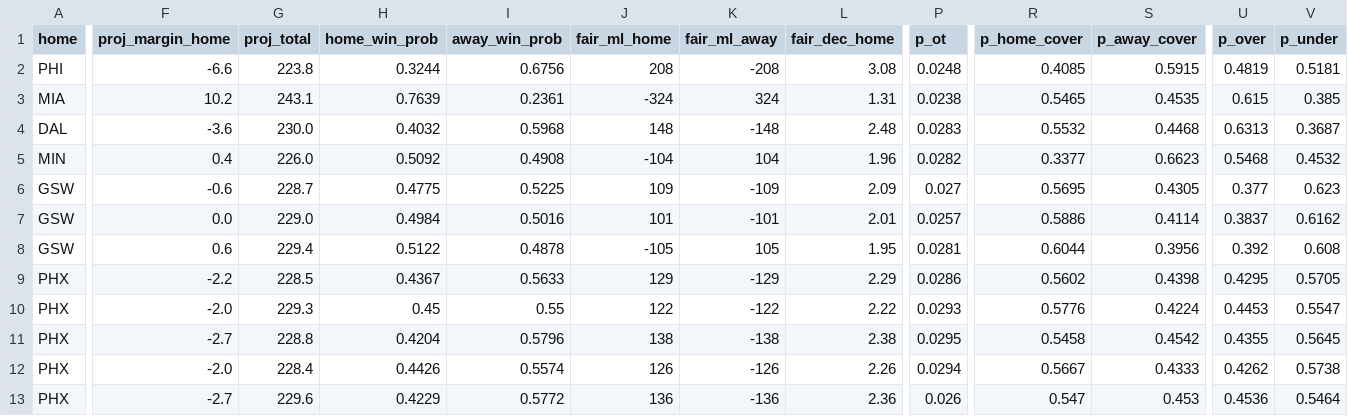
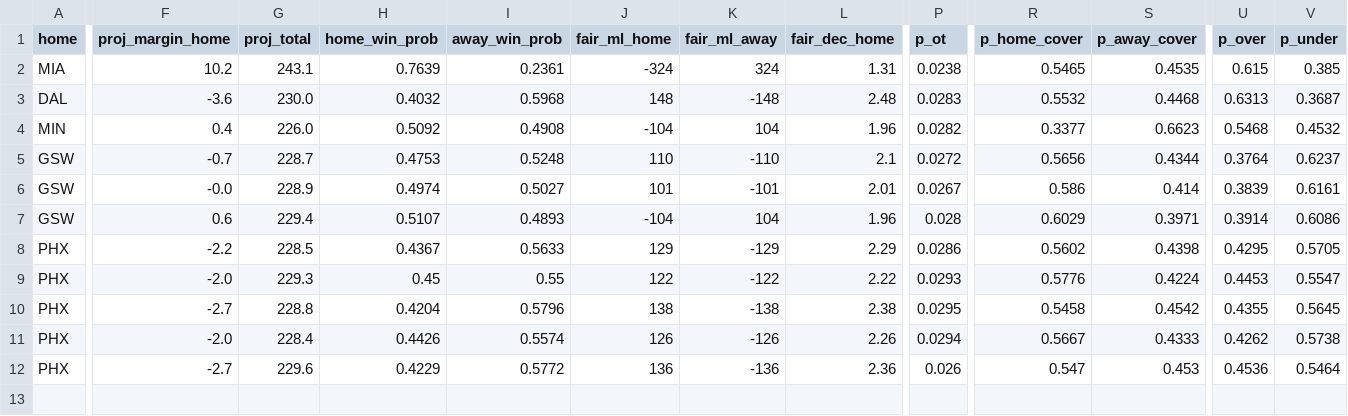
Before and after one commit to shreyaslamba2004-svg/NBA, a CSV file: output/2026-10-30/games.csv, drawn as a sheet; only a part is shown, gaps mark what is left out; removed rows and columns are numbered as before the commit, all else as after; rows hold the shown columns only; the diff covers the shown part only; the diff names each change by its address in the sheet, - before the commit and + after, or states it on an @@ line.

```diff
--- a/output/2026-10-30/games.csv
+++ b/output/2026-10-30/games.csv
-row 2: PHI | -6.6 | 223.8 | 0.3244 | 0.6756 | 208 | -208 | 3.08 | 0.0248 | 0.4085 | 0.5915 | 0.4819 | 0.5181
-F5 (proj_margin_home): -0.6
+F5 (proj_margin_home): -0.7
-H5 (home_win_prob): 0.4775
+H5 (home_win_prob): 0.4753
-I5 (away_win_prob): 0.5225
+I5 (away_win_prob): 0.5248
-J5 (fair_ml_home): 109
+J5 (fair_ml_home): 110
-K5 (fair_ml_away): -109
+K5 (fair_ml_away): -110
-L5 (fair_dec_home): 2.09
+L5 (fair_dec_home): 2.1
-P5 (p_ot): 0.027
+P5 (p_ot): 0.0272
-R5 (p_home_cover): 0.5695
+R5 (p_home_cover): 0.5656
-S5 (p_away_cover): 0.4305
+S5 (p_away_cover): 0.4344
-U5 (p_over): 0.377
+U5 (p_over): 0.3764
-V5 (p_under): 0.623
+V5 (p_under): 0.6237
-F6 (proj_margin_home): 0.0
+F6 (proj_margin_home): -0.0
-G6 (proj_total): 229.0
+G6 (proj_total): 228.9
-H6 (home_win_prob): 0.4984
+H6 (home_win_prob): 0.4974
-I6 (away_win_prob): 0.5016
+I6 (away_win_prob): 0.5027
-P6 (p_ot): 0.0257
+P6 (p_ot): 0.0267
-R6 (p_home_cover): 0.5886
+R6 (p_home_cover): 0.586
-S6 (p_away_cover): 0.4114
+S6 (p_away_cover): 0.414
-U6 (p_over): 0.3837
+U6 (p_over): 0.3839
-V6 (p_under): 0.6162
+V6 (p_under): 0.6161
-H7 (home_win_prob): 0.5122
+H7 (home_win_prob): 0.5107
-I7 (away_win_prob): 0.4878
+I7 (away_win_prob): 0.4893
-J7 (fair_ml_home): -105
+J7 (fair_ml_home): -104
-K7 (fair_ml_away): 105
+K7 (fair_ml_away): 104
-L7 (fair_dec_home): 1.95
+L7 (fair_dec_home): 1.96
-P7 (p_ot): 0.0281
+P7 (p_ot): 0.028
-R7 (p_home_cover): 0.6044
+R7 (p_home_cover): 0.6029
-S7 (p_away_cover): 0.3956
+S7 (p_away_cover): 0.3971
-U7 (p_over): 0.392
+U7 (p_over): 0.3914
-V7 (p_under): 0.608
+V7 (p_under): 0.6086
```
Also changed, not shown: 1 edited cell elsewhere in this file, logs/market/game_lines/2026-10-30.csv, logs/projections/2026-10-30_games.csv, 16 other files.
